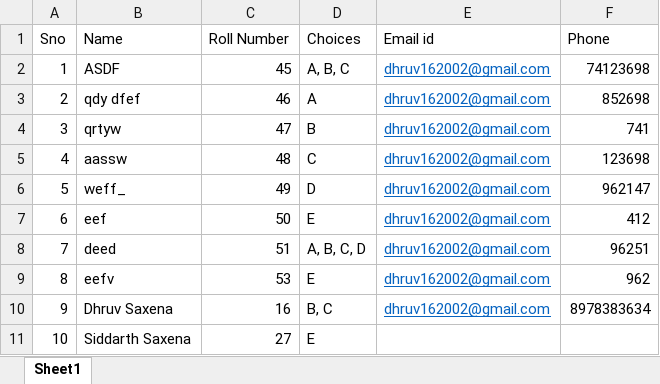
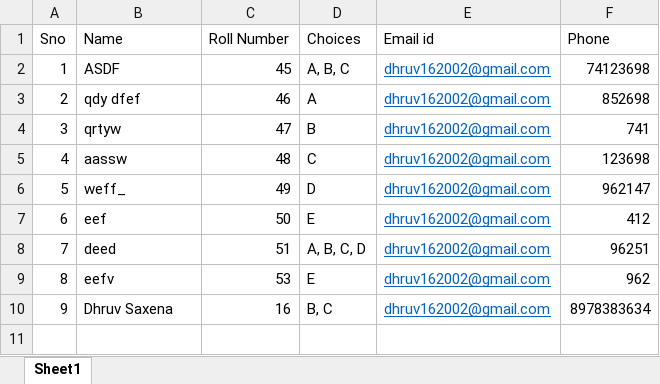
Before and after one commit to Dhruv16S/Automated-Form-Sorter, an Excel workbook: Sample.xlsx, sheet Sheet1, drawn as a sheet; values as stored, in another font and other column widths than the file's, no borders; the diff names each change by its address in the sheet, - before the commit and + after, or states it on an @@ line.

```diff
--- a/Sample.xlsx (sheet Sheet1)
+++ b/Sample.xlsx (sheet Sheet1)
-row 11: 10 | Siddarth Saxena | 27 | E
```
Also changed, not shown: 6 other files.
